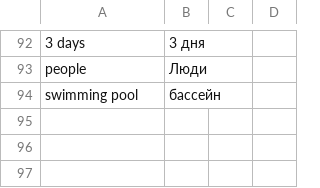
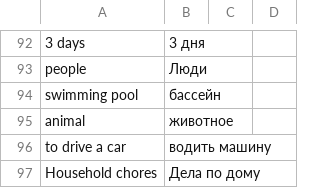
Before and after one commit to andreafalzetti/learning-russian, a CSV file: vocabulary/general.csv, drawn as a sheet; only a part is shown, gaps mark what is left out; the diff names each change by its address in the sheet, - before the commit and + after, or states it on an @@ line.

Commit message:
add nouns

```diff
--- a/vocabulary/general.csv
+++ b/vocabulary/general.csv
+row 95: animal | животное
+row 96: to drive a car | водить машину
+row 97: Household chores | Дела по дому
```
